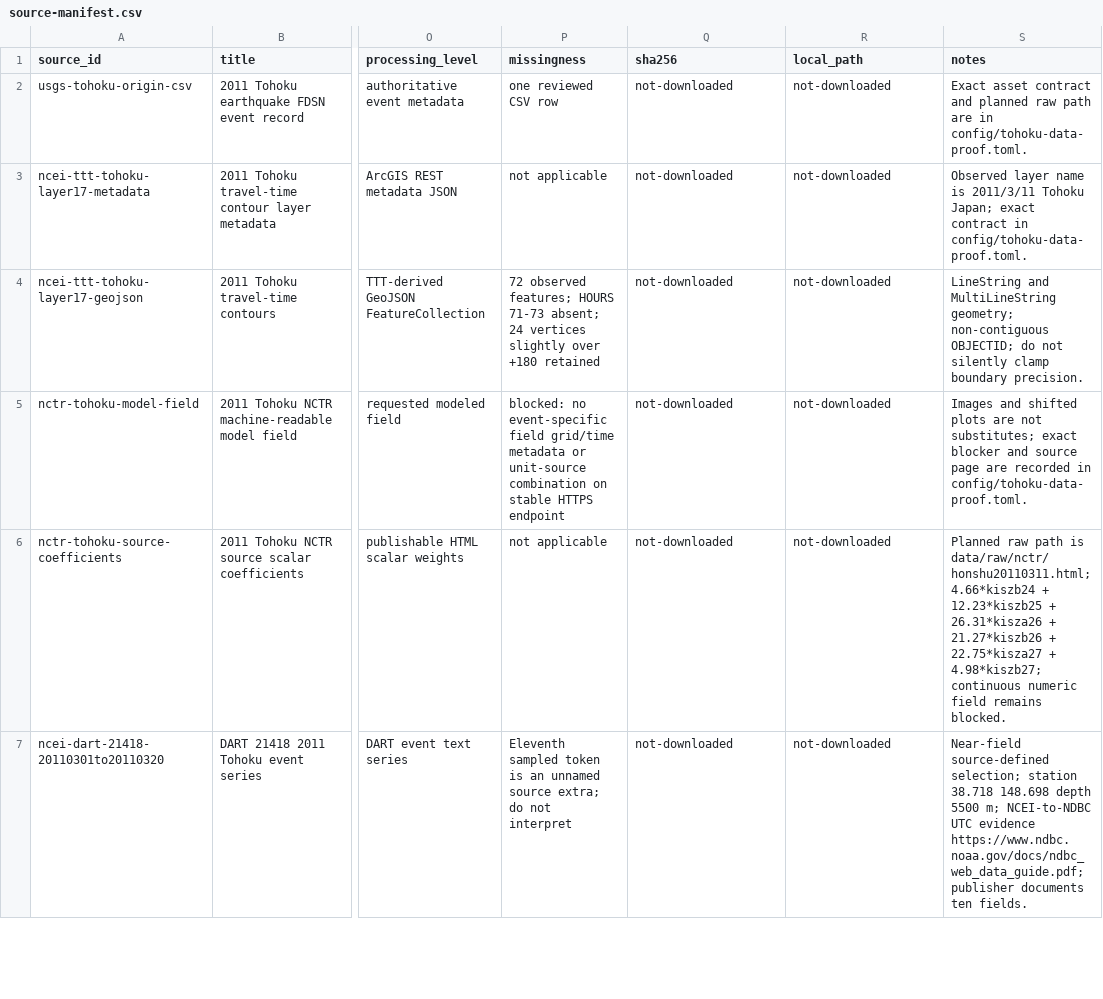
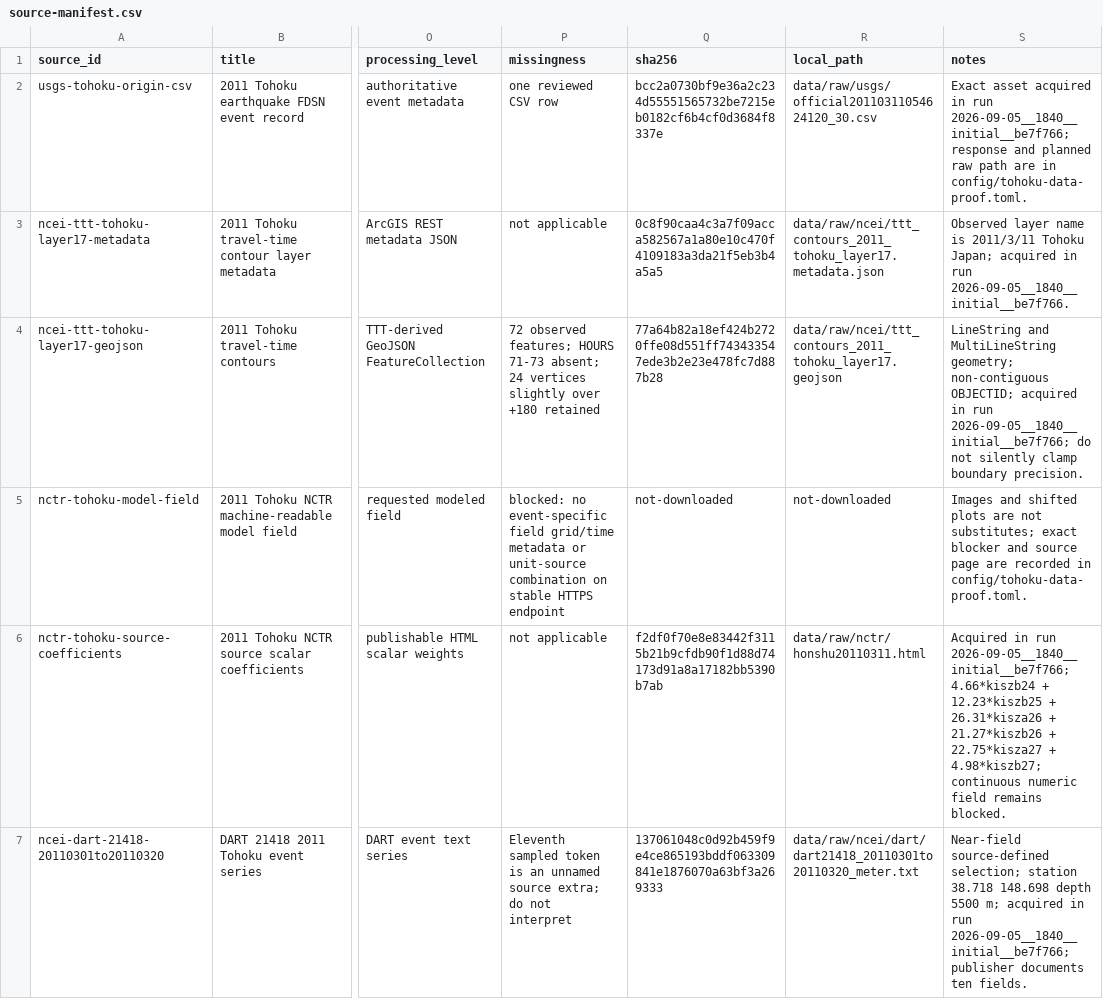
Before and after one commit to sardorsob/Tsunami-Warning-Times, a CSV file: artifacts/provenance/source-manifest.csv, drawn as a sheet; only a part is shown, gaps mark what is left out; the diff covers the shown part only; the diff names each change by its address in the sheet, - before the commit and + after, or states it on an @@ line.

Commit message:
feat(data): record auditable acquisition runs

```diff
--- a/artifacts/provenance/source-manifest.csv
+++ b/artifacts/provenance/source-manifest.csv
-Q2 (sha256): not-downloaded
+Q2 (sha256): bcc2a0730bf9e36a2c234d55551565732be7215eb0182cf6b4cf0d3684f8337e
-R2 (local_path): not-downloaded
+R2 (local_path): data/raw/usgs/official20110311054624120_30.csv
-S2 (notes): Exact asset contract and planned…
+S2 (notes): Exact asset acquired in run 2026-09-05__1840__initial__be7f766; response and planned…
-Q3 (sha256): not-downloaded
+Q3 (sha256): 0c8f90caa4c3a7f09acca582567a1a80e10c470f4109183a3da21f5eb3b4a5a5
-R3 (local_path): not-downloaded
+R3 (local_path): data/raw/ncei/ttt_contours_2011_tohoku_layer17.metadata.json
-S3 (notes): …Tohoku Japan; exact contract in config/tohoku-data-proof.toml.
+S3 (notes): …Tohoku Japan; acquired in run 2026-09-05__1840__initial__be7f766.
-Q4 (sha256): not-downloaded
+Q4 (sha256): 77a64b82a18ef424b2720ffe08d551ff743433547ede3b2e23e478fc7d887b28
-R4 (local_path): not-downloaded
+R4 (local_path): data/raw/ncei/ttt_contours_2011_tohoku_layer17.geojson
-S4 (notes): …non-contiguous OBJECTID; do not…
+S4 (notes): …non-contiguous OBJECTID; acquired in run 2026-09-05__1840__initial__be7f766; do not…
-Q6 (sha256): not-downloaded
+Q6 (sha256): f2df0f70e8e83442f3115b21b9cfdb90f1d88d74173d91a8a17182bb5390b7ab
-R6 (local_path): not-downloaded
+R6 (local_path): data/raw/nctr/honshu20110311.html
-S6 (notes): Planned raw path is data/raw/nctr/honshu20110311.html; 4.66*kiszb24 +…
+S6 (notes): Acquired in run 2026-09-05__1840__initial__be7f766; 4.66*kiszb24 +…
-Q7 (sha256): not-downloaded
+Q7 (sha256): 137061048c0d92b459f9e4ce865193bddf063309841e1876070a63bf3a269333
-R7 (local_path): not-downloaded
+R7 (local_path): data/raw/ncei/dart/dart21418_20110301to20110320_meter.txt
-S7 (notes): …5500 m; NCEI-to-NDBC UTC evidence https://www.ndbc.noaa.gov/docs/ndbc_web_data_guide.pdf; publisher documents…
+S7 (notes): …5500 m; acquired in run 2026-09-05__1840__initial__be7f766; publisher documents…
```
Also changed, not shown: 21 edited cells elsewhere in this file, 20 other files.
